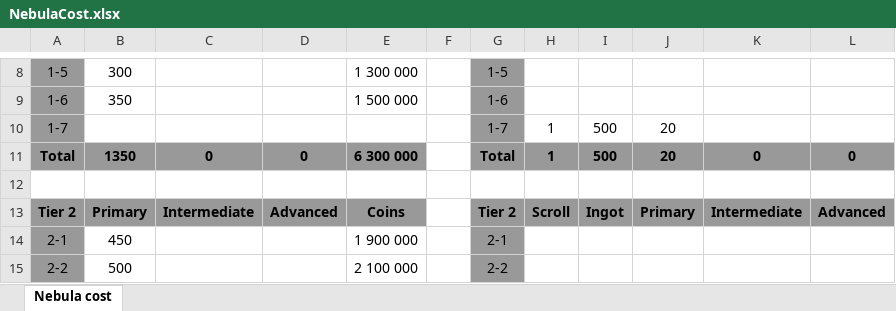
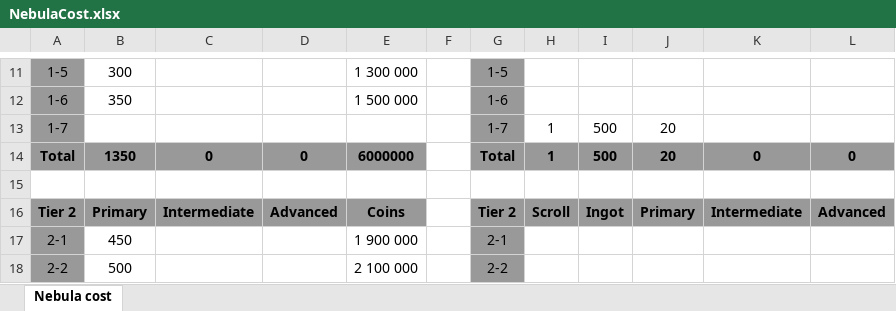
Before and after one commit to Supreme2514/Nebula-Calculator, an Excel workbook: source/NebulaCost.xlsx, sheet Nebula cost, drawn as a sheet; only a part is shown, gaps mark what is left out; values as stored, in another font and other column widths than the file's, no borders; addresses are those after the commit; the diff covers the shown part only; the diff names each change by its address in the sheet, - before the commit and + after, or states it on an @@ line.

```diff
--- a/source/NebulaCost.xlsx (sheet Nebula cost)
+++ b/source/NebulaCost.xlsx (sheet Nebula cost)
-E14: 6 300 000
+E14: 6000000
```
Also changed, not shown: 4 added rows, 1 removed row and 14 edited cells elsewhere in this sheet.
